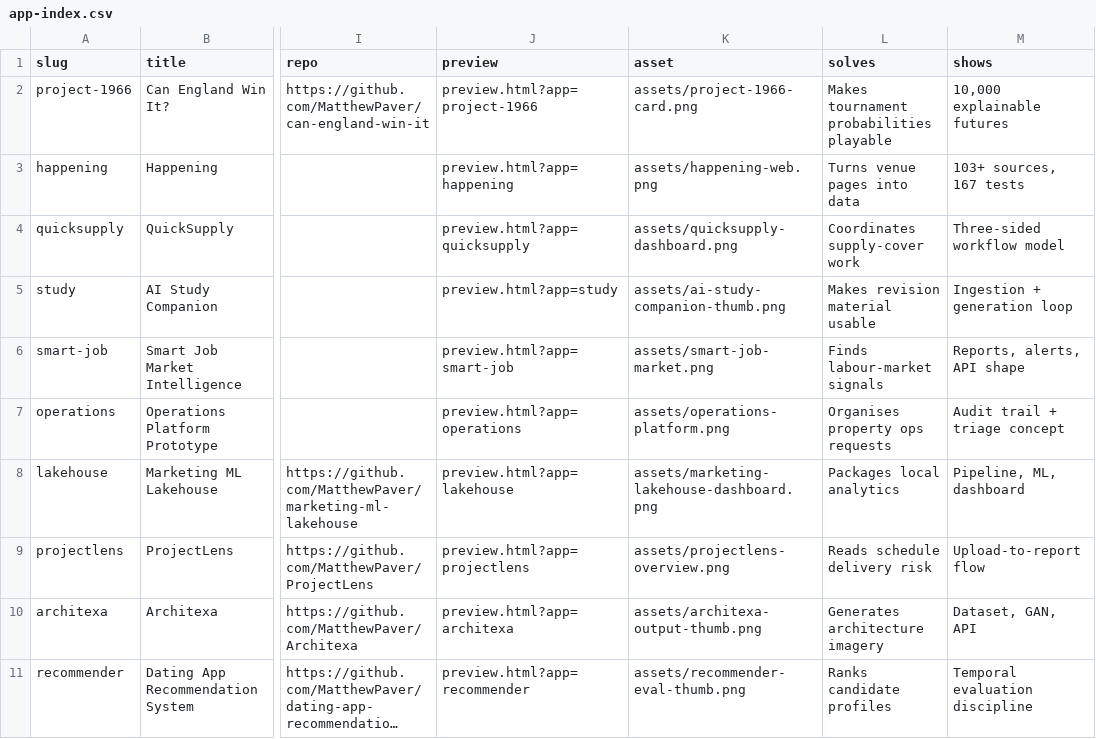
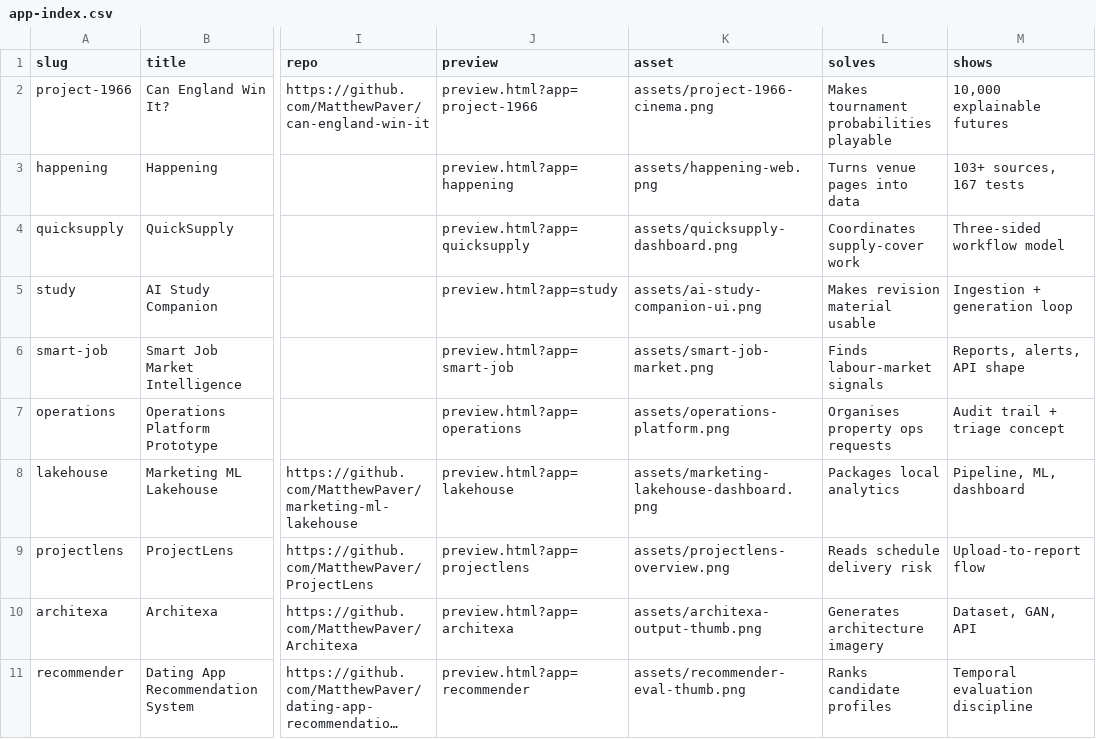
Before and after one commit to MatthewPaver/MatthewPaver, a CSV file: store/app-index.csv, drawn as a sheet; only a part is shown, gaps mark what is left out; long unchanged cells end in …; the diff names each change by its address in the sheet, - before the commit and + after, or states it on an @@ line.

Commit message:
feature Project 1966 case study and real previews

```diff
--- a/store/app-index.csv
+++ b/store/app-index.csv
-K2 (asset): assets/project-1966-card.png
+K2 (asset): assets/project-1966-cinema.png
-K5 (asset): assets/ai-study-companion-thumb.png
+K5 (asset): assets/ai-study-companion-ui.png
```
Also changed, not shown: 13 other files.
